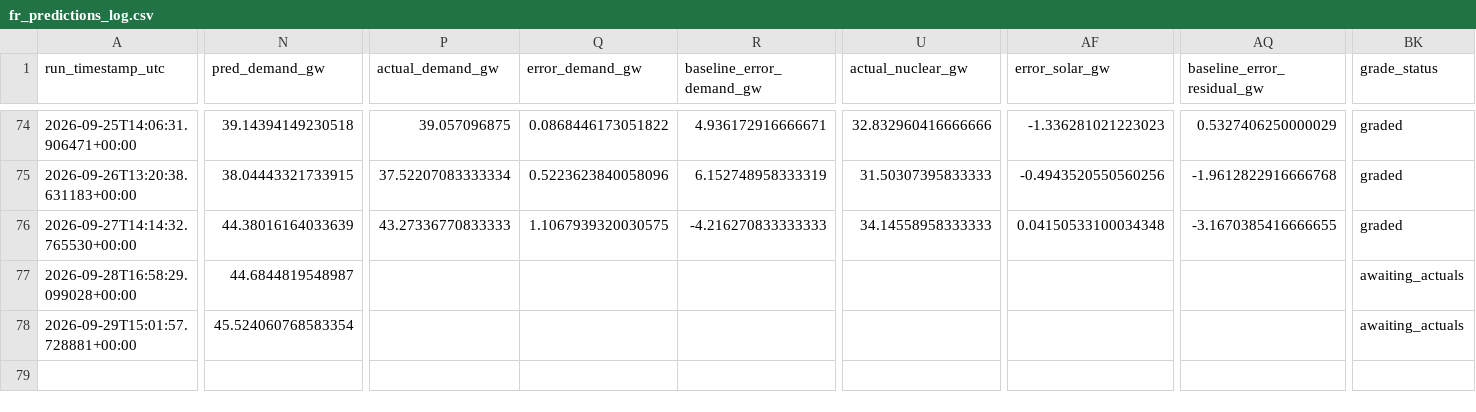
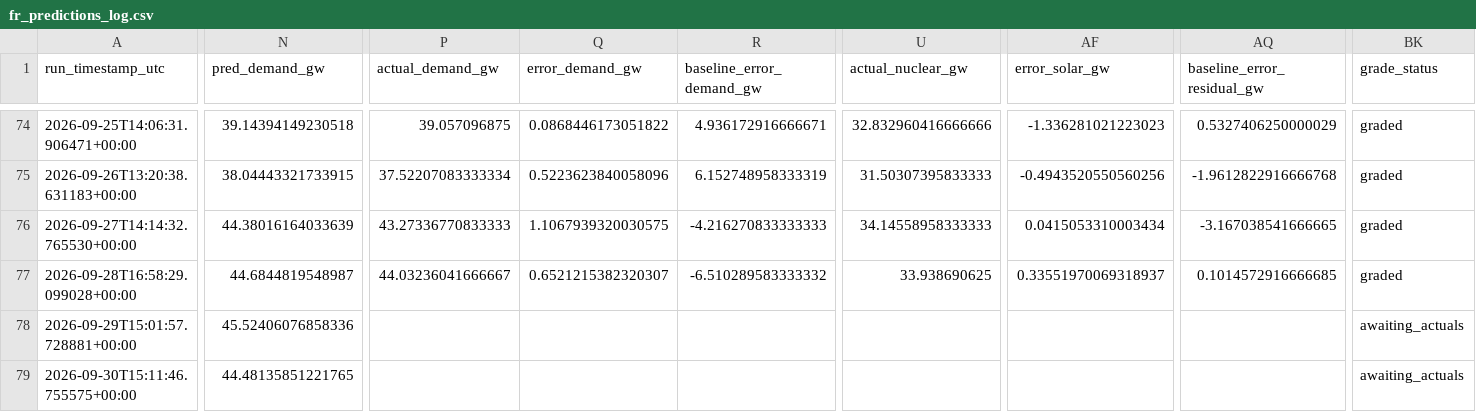
Before and after one commit to Evanssdas/France-Power-Market-Platform, a CSV file: fr_predictions_log.csv, drawn as a sheet; only a part is shown, gaps mark what is left out; rows hold the shown columns only; the diff covers the shown part only; the diff names each change by its address in the sheet, - before the commit and + after, or states it on an @@ line.

```diff
--- a/fr_predictions_log.csv
+++ b/fr_predictions_log.csv
-AF76 (error_solar_gw): 0.04150533100034348
+AF76 (error_solar_gw): 0.0415053310003434
-AQ76 (baseline_error_residual_gw): -3.1670385416666655
+AQ76 (baseline_error_residual_gw): -3.167038541666665
-P77 (actual_demand_gw): (empty)
+P77 (actual_demand_gw): 44.03236041666667
-Q77 (error_demand_gw): (empty)
+Q77 (error_demand_gw): 0.6521215382320307
-R77 (baseline_error_demand_gw): (empty)
+R77 (baseline_error_demand_gw): -6.510289583333332
-U77 (actual_nuclear_gw): (empty)
+U77 (actual_nuclear_gw): 33.938690625
-AF77 (error_solar_gw): (empty)
+AF77 (error_solar_gw): 0.33551970069318937
-AQ77 (baseline_error_residual_gw): (empty)
+AQ77 (baseline_error_residual_gw): 0.1014572916666685
-BK77 (grade_status): awaiting_actuals
+BK77 (grade_status): graded
-N78 (pred_demand_gw): 45.524060768583354
+N78 (pred_demand_gw): 45.52406076858336
+row 79: 2026-09-30T15:11:46.755575+00:00 | 44.48135851221765 |  |  |  |  |  |  | awaiting_actuals
```
Also changed, not shown: 18 edited cells elsewhere in this file, 2 other files.
